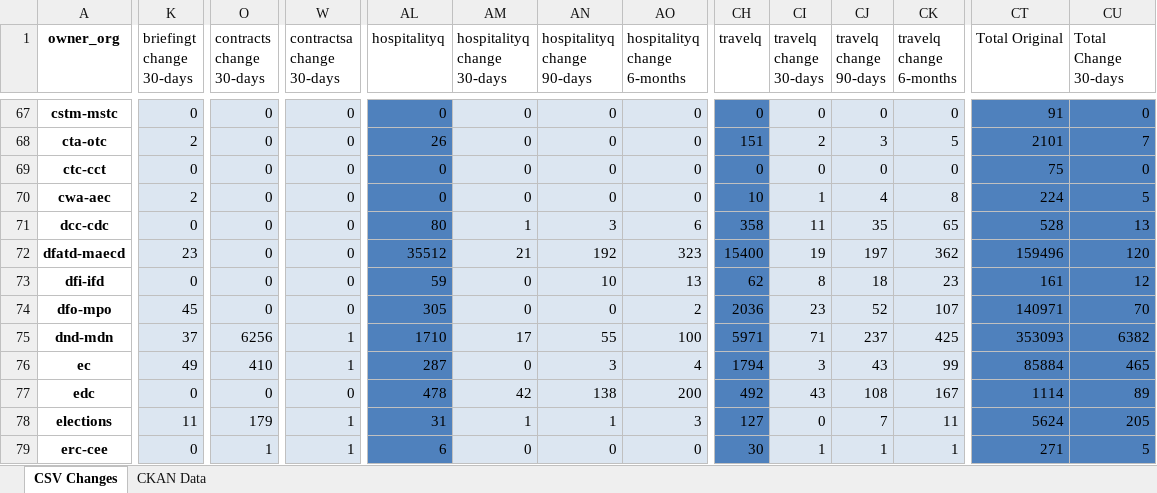
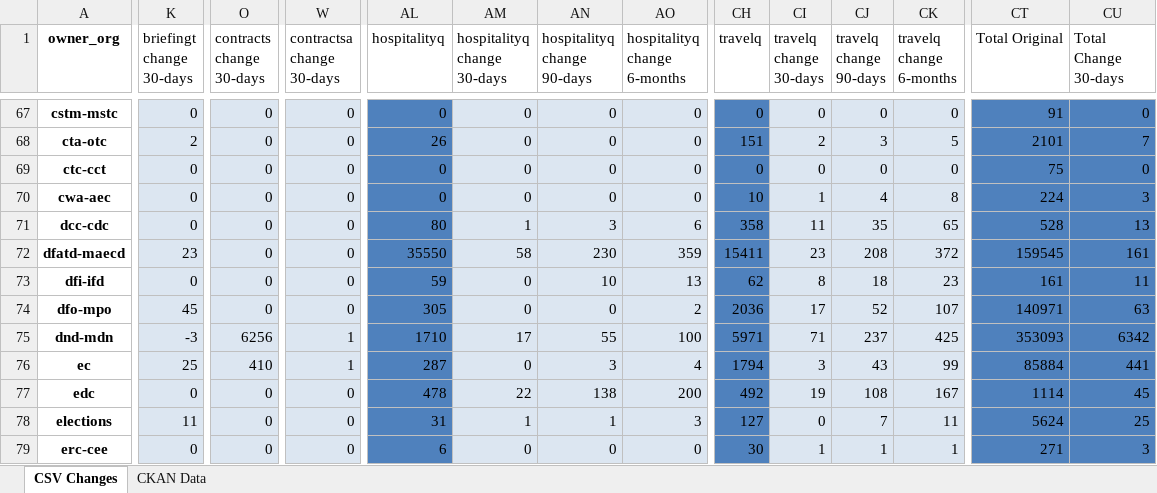
Before and after one commit to open-data/analytics-corporate-reporting, an Excel workbook: PD_CHANGES_RPT/PD_Activity.xlsx, sheet CSV Changes, drawn as a sheet; only a part is shown, gaps mark what is left out; values as stored, in another font and other column widths than the file's, no borders; the diff covers the shown part only; the diff names each change by its address in the sheet, - before the commit and + after, or states it on an @@ line.

```diff
--- a/PD_CHANGES_RPT/PD_Activity.xlsx (sheet CSV Changes)
+++ b/PD_CHANGES_RPT/PD_Activity.xlsx (sheet CSV Changes)
-K70 (briefingt change 30-days): 2
+K70 (briefingt change 30-days): 0
-CU70 (Total Change 30-days): 5
+CU70 (Total Change 30-days): 3
-AL72 (hospitalityq): 35512
+AL72 (hospitalityq): 35550
-AM72 (hospitalityq change 30-days): 21
+AM72 (hospitalityq change 30-days): 58
-AN72 (hospitalityq change 90-days): 192
+AN72 (hospitalityq change 90-days): 230
-AO72 (hospitalityq change 6-months): 323
+AO72 (hospitalityq change 6-months): 359
-CH72 (travelq): 15400
+CH72 (travelq): 15411
-CI72 (travelq change 30-days): 19
+CI72 (travelq change 30-days): 23
-CJ72 (travelq change 90-days): 197
+CJ72 (travelq change 90-days): 208
-CK72 (travelq change 6-months): 362
+CK72 (travelq change 6-months): 372
-CT72 (Total Original): 159496
+CT72 (Total Original): 159545
-CU72 (Total Change 30-days): 120
+CU72 (Total Change 30-days): 161
-CU73 (Total Change 30-days): 12
+CU73 (Total Change 30-days): 11
-CI74 (travelq change 30-days): 23
+CI74 (travelq change 30-days): 17
-CU74 (Total Change 30-days): 70
+CU74 (Total Change 30-days): 63
-K75 (briefingt change 30-days): 37
+K75 (briefingt change 30-days): -3
-CU75 (Total Change 30-days): 6382
+CU75 (Total Change 30-days): 6342
-K76 (briefingt change 30-days): 49
+K76 (briefingt change 30-days): 25
-CU76 (Total Change 30-days): 465
+CU76 (Total Change 30-days): 441
-AM77 (hospitalityq change 30-days): 42
+AM77 (hospitalityq change 30-days): 22
-CI77 (travelq change 30-days): 43
+CI77 (travelq change 30-days): 19
-CU77 (Total Change 30-days): 89
+CU77 (Total Change 30-days): 45
-O78 (contracts change 30-days): 179
+O78 (contracts change 30-days): 0
-W78:W79 (contractsa change 30-days): 1
+W78:W79 (contractsa change 30-days): 0
-CU78 (Total Change 30-days): 205
+CU78 (Total Change 30-days): 25
-O79 (contracts change 30-days): 1
+O79 (contracts change 30-days): 0
-CU79 (Total Change 30-days): 5
+CU79 (Total Change 30-days): 3
```
Also changed, not shown: 178 edited cells elsewhere in this sheet, 1 other file.
